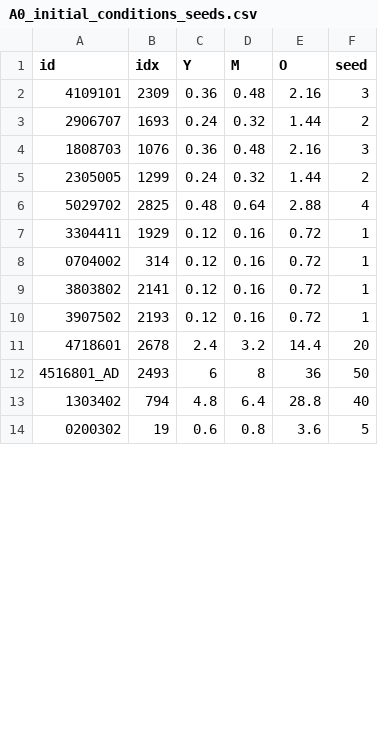
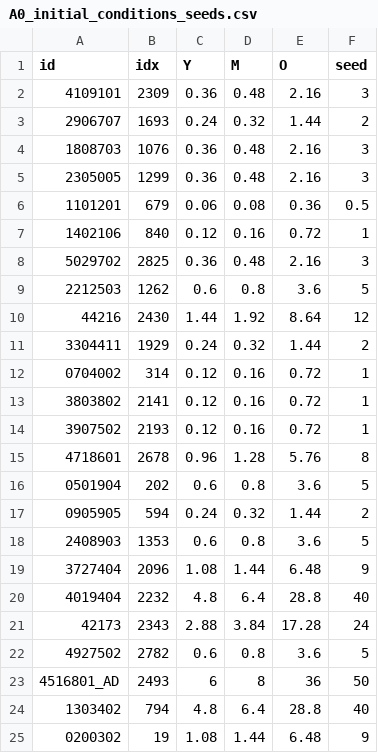
Before and after one commit to Epi-Sim/episim-emews, a CSV file: data/mitma/A0_initial_conditions_seeds.csv, drawn as a sheet; only a part is shown; the diff covers the shown part only.

Commit message:
calibrated initial conditions

```diff
--- a/data/mitma/A0_initial_conditions_seeds.csv
+++ b/data/mitma/A0_initial_conditions_seeds.csv
@@ -4,5 +4,9 @@
 "1808703",1076,0.36,0.48,2.16,3
-"2305005",1299,0.24,0.32,1.44,2
-"5029702",2825,0.48,0.64,2.88,4
-"3304411",1929,0.12,0.16,0.72,1
+"2305005",1299,0.36,0.48,2.16,3
+"1101201",679,0.06,0.08,0.36,0.5
+"1402106",840,0.12,0.16,0.72,1
+"5029702",2825,0.36,0.48,2.16,3
+"2212503",1262,0.6,0.8,3.6,5
+"44216",2430,1.44,1.92,8.64,12
+"3304411",1929,0.24,0.32,1.44,2
 "0704002",314,0.12,0.16,0.72,1
@@ -10,5 +14,12 @@
 "3907502",2193,0.12,0.16,0.72,1
-"4718601",2678,2.4,3.2,14.4,20
+"4718601",2678,0.96,1.28,5.76,8
+"0501904",202,0.6,0.8,3.6,5
+"0905905",594,0.24,0.32,1.44,2
+"2408903",1353,0.6,0.8,3.6,5
+"3727404",2096,1.08,1.44,6.48,9
+"4019404",2232,4.8,6.4,28.8,40
+"42173",2343,2.88,3.84,17.28,24
+"4927502",2782,0.6,0.8,3.6,5
 "4516801_AD",2493,6,8,36,50
 "1303402",794,4.8,6.4,28.8,40
-"0200302",19,0.6,0.8,3.6,5
+"0200302",19,1.08,1.44,6.48,9
```
Also changed, not shown: 7 added rows, 1 removed row and 28 edited cells elsewhere in this file.
